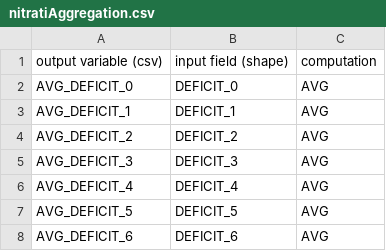
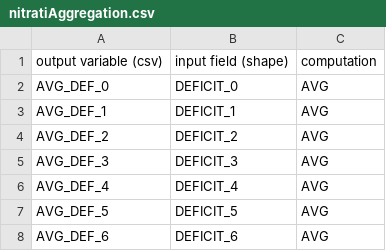
Before and after one commit to ARPA-SIMC/CRITERIA1D, a CSV file: DATA/PROJECT/INCOLTO/data/nitratiAggregation.csv, drawn as a sheet.

```diff
--- a/DATA/PROJECT/INCOLTO/data/nitratiAggregation.csv
+++ b/DATA/PROJECT/INCOLTO/data/nitratiAggregation.csv
@@ -1,8 +1,8 @@
 output variable (csv), input field (shape), computation
-AVG_DEFICIT_0, DEFICIT_0, AVG
-AVG_DEFICIT_1, DEFICIT_1, AVG
-AVG_DEFICIT_2, DEFICIT_2, AVG
-AVG_DEFICIT_3, DEFICIT_3, AVG
-AVG_DEFICIT_4, DEFICIT_4, AVG
-AVG_DEFICIT_5, DEFICIT_5, AVG
-AVG_DEFICIT_6, DEFICIT_6, AVG
+AVG_DEF_0, DEFICIT_0, AVG
+AVG_DEF_1, DEFICIT_1, AVG
+AVG_DEF_2, DEFICIT_2, AVG
+AVG_DEF_3, DEFICIT_3, AVG
+AVG_DEF_4, DEFICIT_4, AVG
+AVG_DEF_5, DEFICIT_5, AVG
+AVG_DEF_6, DEFICIT_6, AVG
```
Also changed, not shown: 1 other file.
